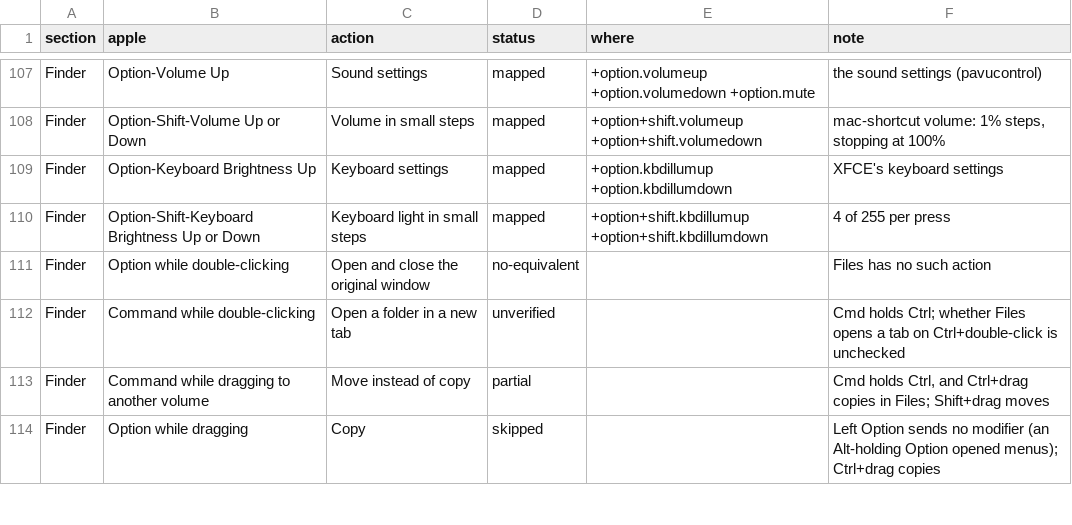
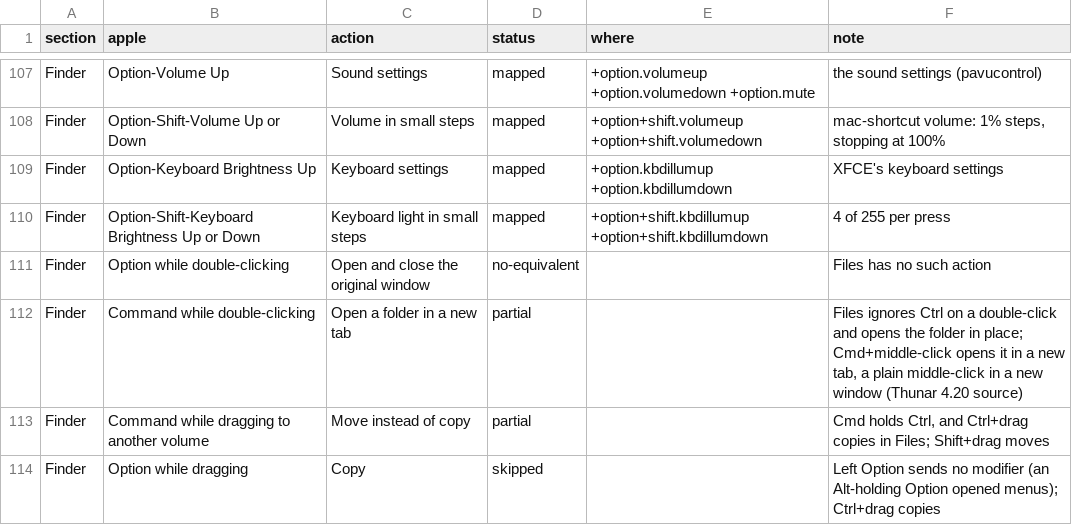
Before and after one commit to willardcsoriano/debian-intel-macbook-post-install, a TSV file: docs/apple-shortcuts.tsv, drawn as a sheet; only a part is shown, gaps mark what is left out.

Commit message:
docs(audit): record what Command-double-click does in Files
Thunar 4.20.2 ignores Ctrl on a double-click and opens the folder in
place; Ctrl only toggles tab or window on a middle-click, so
Command-middle-click is the nearest equivalent. Marked partial; this
leaves the audit with no unverified rows.

Closes #52

```diff
--- a/docs/apple-shortcuts.tsv
+++ b/docs/apple-shortcuts.tsv
@@ -111,3 +111,3 @@ Finder	Option-Shift-Keyboard Brightness Up or Down	Keyboard light in small steps
 Finder	Option while double-clicking	Open and close the original window	no-equivalent		Files has no such action
-Finder	Command while double-clicking	Open a folder in a new tab	unverified		Cmd holds Ctrl; whether Files opens a tab on Ctrl+double-click is unchecked
+Finder	Command while double-clicking	Open a folder in a new tab	partial		Files ignores Ctrl on a double-click and opens the folder in place; Cmd+middle-click opens it in a new tab, a plain middle-click in a new window (Thunar 4.20 source)
 Finder	Command while dragging to another volume	Move instead of copy	partial		Cmd holds Ctrl, and Ctrl+drag copies in Files; Shift+drag moves
```
